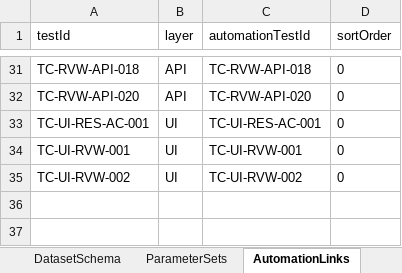
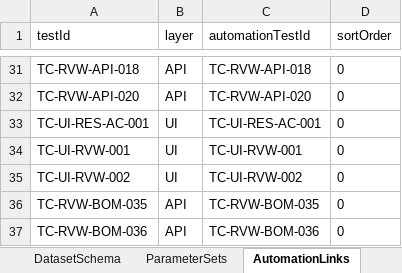
Before and after one commit to yenalyev/erp-auto-test, an Excel workbook: docs/tcm-import-resource-viewer.xlsx, sheet AutomationLinks, drawn as a sheet; only a part is shown, gaps mark what is left out; values as stored, in another font and other column widths than the file's, no borders; the diff names each change by its address in the sheet, - before the commit and + after, or states it on an @@ line.

```diff
--- a/docs/tcm-import-resource-viewer.xlsx (sheet AutomationLinks)
+++ b/docs/tcm-import-resource-viewer.xlsx (sheet AutomationLinks)
+row 36: TC-RVW-BOM-035 | API | TC-RVW-BOM-035 | 0
+row 37: TC-RVW-BOM-036 | API | TC-RVW-BOM-036 | 0
```
Also changed, not shown: sheet TestCases, sheet Steps, sheet CrossFeatures, sheet AcceptanceCriteria, 2 other files.
